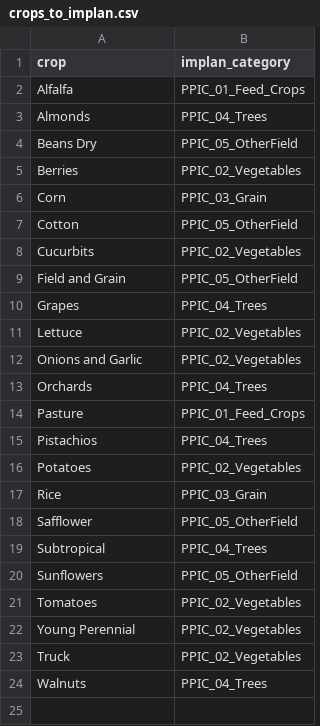
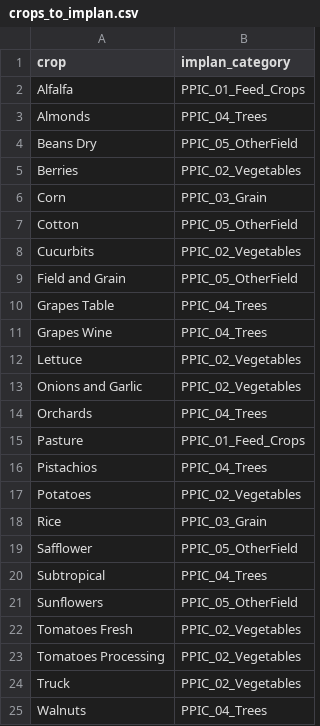
Before and after one commit to Water-Systems-Management-UCM/Waterspout, a CSV file: waterspout_api/data/ca_drought/multipliers/crops_to_implan.csv (was waterspout_api/data/ca_cv_drought/multipliers/crops_to_implan.csv), drawn as a sheet.

Commit message:
Feat: Ca Drought model added

```diff
--- a/waterspout_api/data/ca_cv_drought/multipliers/crops_to_implan.csv
+++ b/waterspout_api/data/ca_drought/multipliers/crops_to_implan.csv
@@ -9,3 +9,4 @@ Cucurbits,PPIC_02_Vegetables
 Field and Grain,PPIC_05_OtherField
-Grapes,PPIC_04_Trees
+Grapes Table,PPIC_04_Trees
+Grapes Wine,PPIC_04_Trees
 Lettuce,PPIC_02_Vegetables
@@ -20,4 +21,4 @@ Subtropical,PPIC_04_Trees
 Sunflowers,PPIC_05_OtherField
-Tomatoes,PPIC_02_Vegetables
-Young Perennial,PPIC_02_Vegetables
+Tomatoes Fresh,PPIC_02_Vegetables
+Tomatoes Processing,PPIC_02_Vegetables
 Truck,PPIC_02_Vegetables
```
Also changed, not shown: 34 other files.
